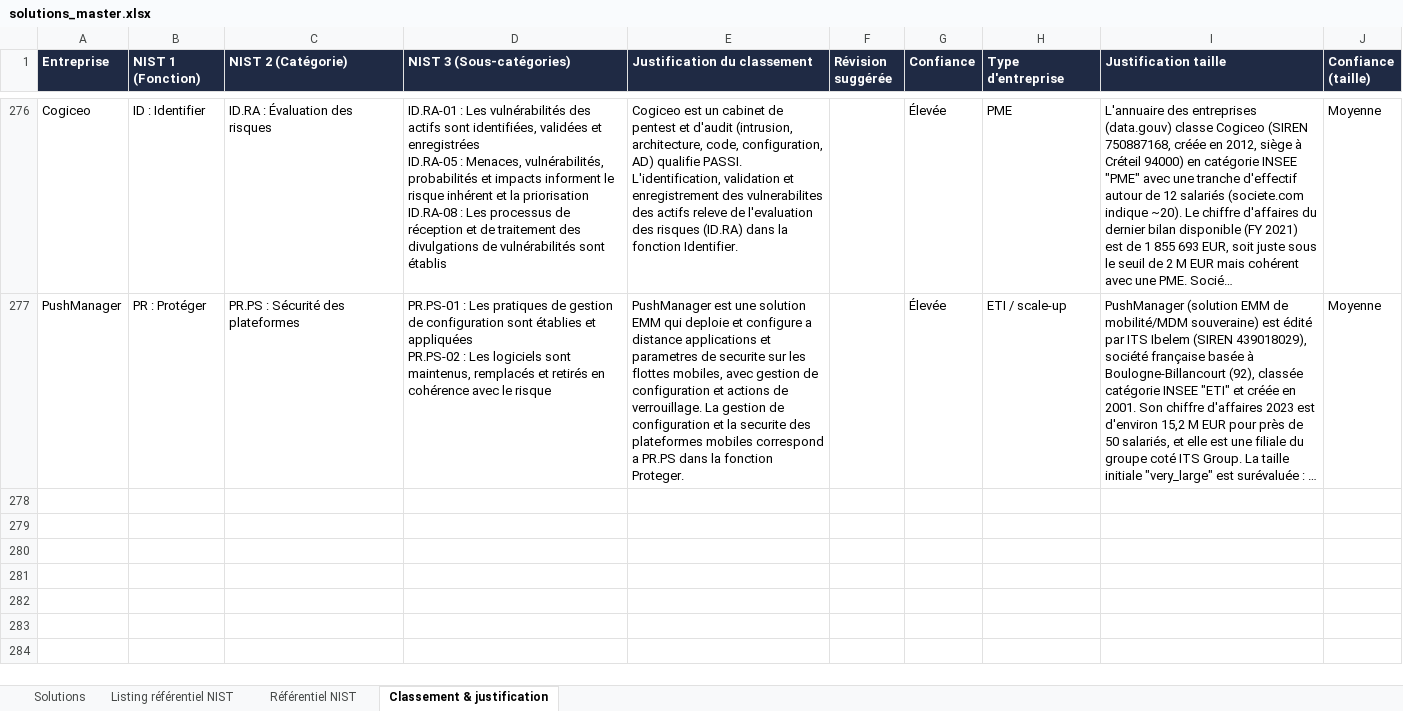
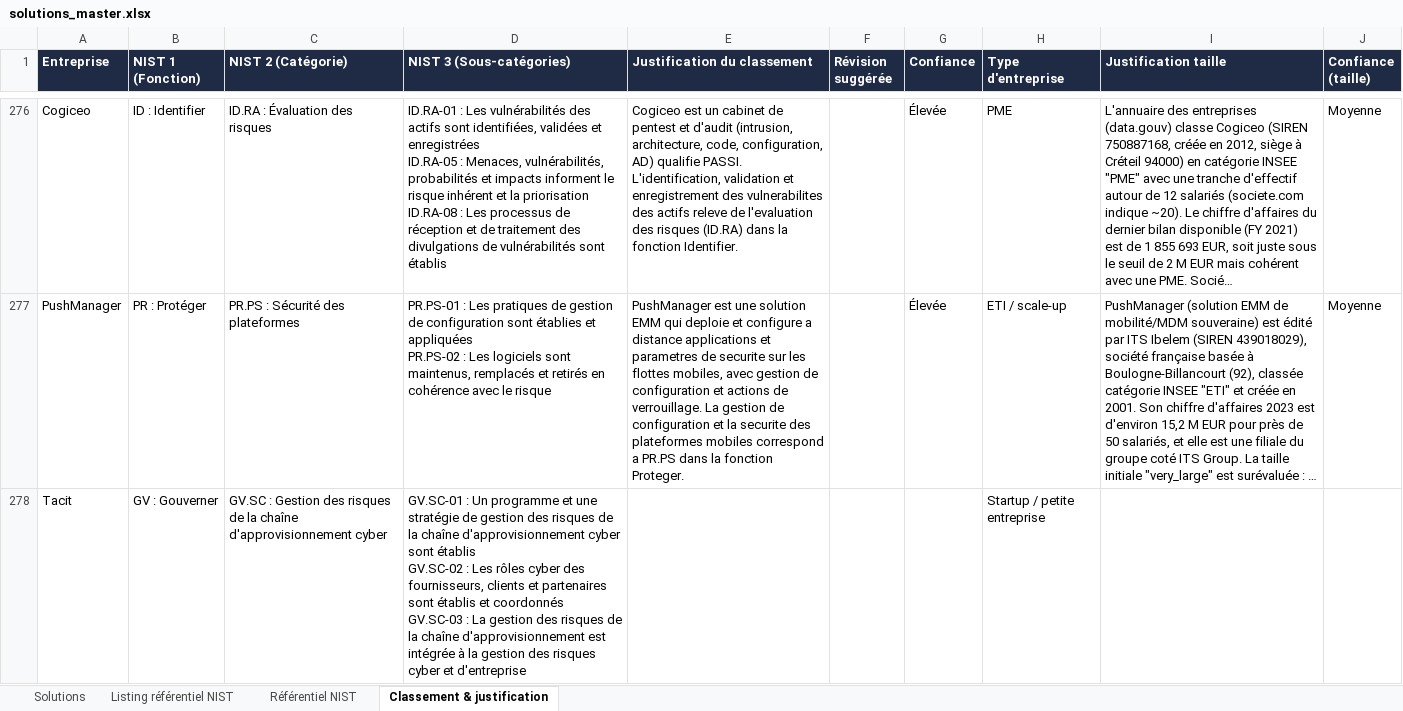
Before and after one commit to Hexatrust/cyberpanorama, an Excel workbook: data/solutions_master.xlsx, sheet Classement & justification, drawn as a sheet; only a part is shown, gaps mark what is left out; long unchanged cells end in …; values as stored, in another font and other column widths than the file's, no borders; ↵ is a line break in a cell; the diff names each change by its address in the sheet, - before the commit and + after, or states it on an @@ line.

```diff
--- a/data/solutions_master.xlsx (sheet Classement & justification)
+++ b/data/solutions_master.xlsx (sheet Classement & justification)
+row 278: Tacit | GV : Gouverner | GV.SC : Gestion des risques de la chaîne d'approvisionnement cyber | GV.SC-01 : Un programme et une stratégie de gestion des risques de la chaîne d'approvisionnement cyber sont établis ↵ GV.SC-02 : Les rôles cyber des fournisseurs, clients et partenaires sont établis et coordonnés ↵ GV.SC-03 : La gestion des risques de la chaîne d'approvisionnement est intégrée à la gestion des risques cyber et d'entreprise |  |  |  | Startup / petite entreprise
```
Also changed, not shown: sheet Solutions, 3 other files.
